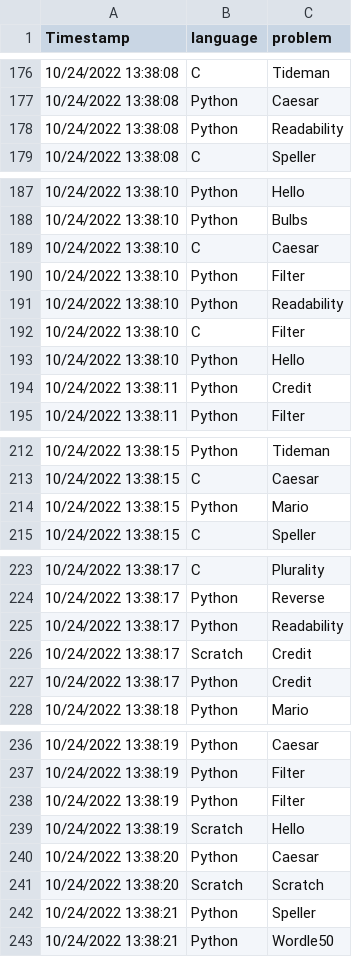
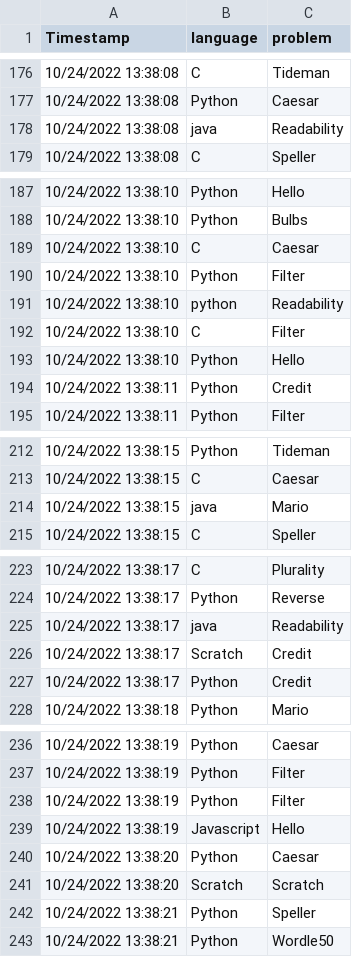
Before and after one commit to Petermwansa/PythonCS50, a CSV file: SQL/favourites.csv, drawn as a sheet; only a part is shown, gaps mark what is left out; the diff covers the shown part only.

```diff
--- a/SQL/favourites.csv
+++ b/SQL/favourites.csv
@@ -177,3 +177,3 @@ Timestamp,language,problem
 10/24/2022 13:38:08,Python,Caesar
-10/24/2022 13:38:08,Python,Readability
+10/24/2022 13:38:08,java,Readability
 10/24/2022 13:38:08,C,Speller
@@ -190,3 +190,3 @@ Timestamp,language,problem
 10/24/2022 13:38:10,Python,Filter
-10/24/2022 13:38:10,Python,Readability
+10/24/2022 13:38:10,python,Readability
 10/24/2022 13:38:10,C,Filter
@@ -213,3 +213,3 @@ Timestamp,language,problem
 10/24/2022 13:38:15,C,Caesar
-10/24/2022 13:38:15,Python,Mario
+10/24/2022 13:38:15,java,Mario
 10/24/2022 13:38:15,C,Speller
@@ -224,3 +224,3 @@ Timestamp,language,problem
 10/24/2022 13:38:17,Python,Reverse
-10/24/2022 13:38:17,Python,Readability
+10/24/2022 13:38:17,java,Readability
 10/24/2022 13:38:17,Scratch,Credit
@@ -238,3 +238,3 @@ Timestamp,language,problem
 10/24/2022 13:38:19,Python,Filter
-10/24/2022 13:38:19,Scratch,Hello
+10/24/2022 13:38:19,Javascript,Hello
 10/24/2022 13:38:20,Python,Caesar
```
Also changed, not shown: 8 added rows and 28 edited cells elsewhere in this file, 1 other file.
